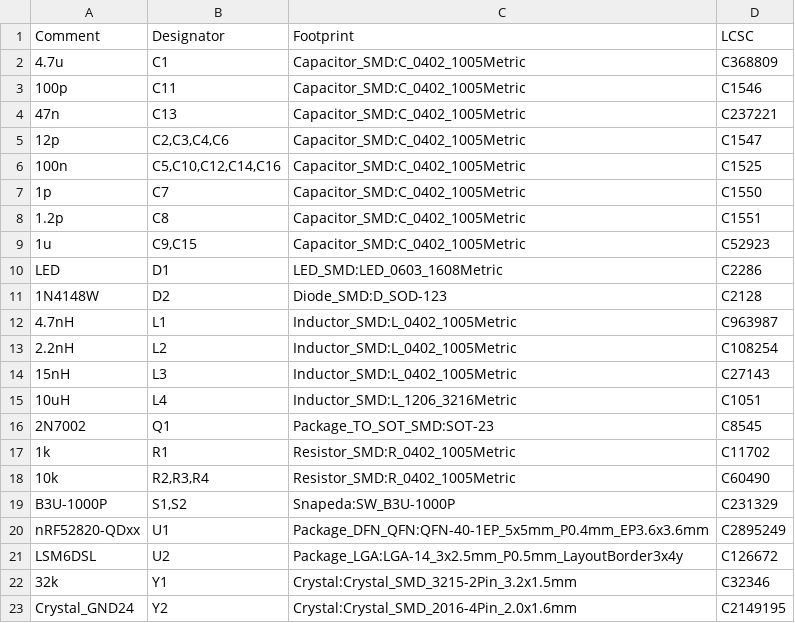
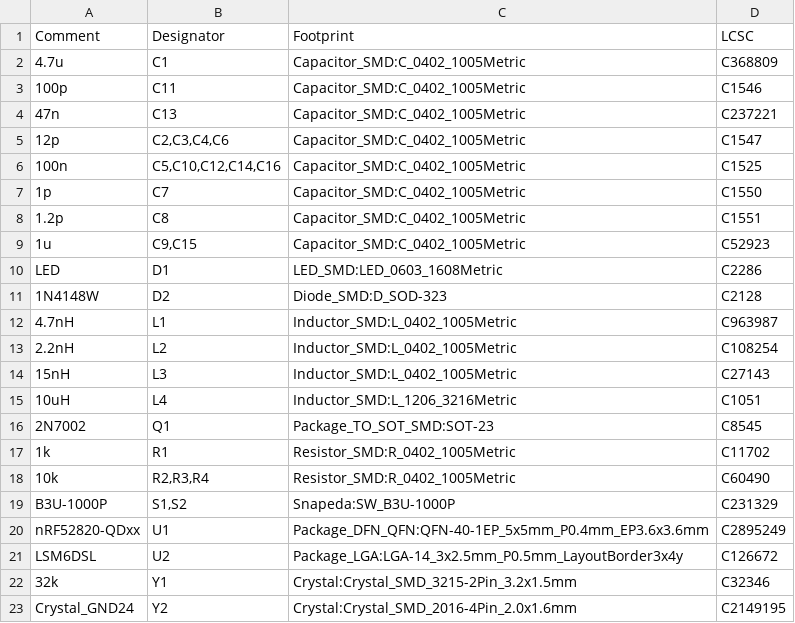
Before and after one commit to rbaron/spellcaster, a CSV file: kicad/spellcaster.csv, drawn as a sheet.

```diff
--- a/kicad/spellcaster.csv
+++ b/kicad/spellcaster.csv
@@ -10,3 +10,3 @@ Comment,Designator,Footprint,LCSC
 "LED","D1","LED_SMD:LED_0603_1608Metric","C2286"
-"1N4148W","D2","Diode_SMD:D_SOD-123","C2128"
+"1N4148W","D2","Diode_SMD:D_SOD-323","C2128"
 "4.7nH","L1","Inductor_SMD:L_0402_1005Metric","C963987"
```
Also changed, not shown: kicad/spellcaster-top-pos.csv, 13 other files.
